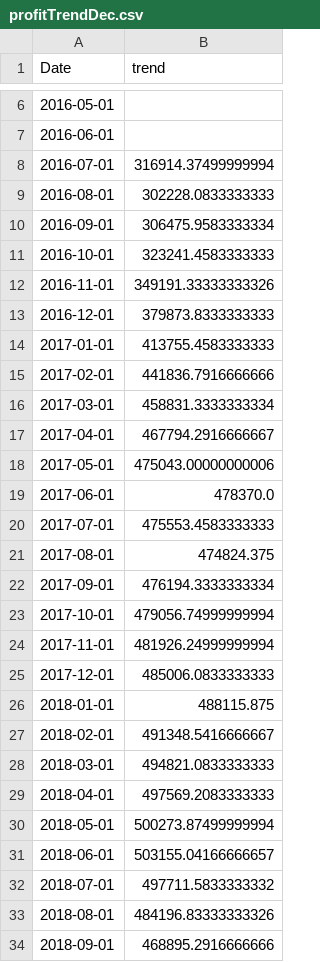
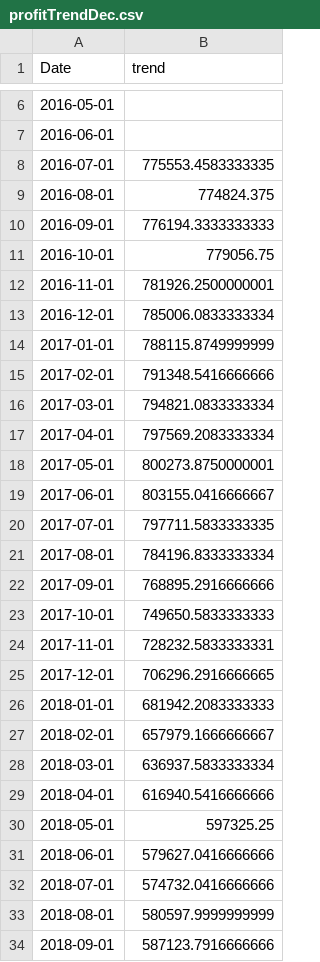
Before and after one commit to ryantanweifeng/insight, a CSV file: backendFinal/profitTrendDec.csv, drawn as a sheet; only a part is shown, gaps mark what is left out; the diff covers the shown part only.

```diff
--- a/backendFinal/profitTrendDec.csv
+++ b/backendFinal/profitTrendDec.csv
@@ -7,28 +7,28 @@ Date,trend
 2016-06-01,
-2016-07-01,316914.37499999994
-2016-08-01,302228.0833333333
-2016-09-01,306475.9583333334
-2016-10-01,323241.4583333333
-2016-11-01,349191.33333333326
-2016-12-01,379873.8333333333
-2017-01-01,413755.4583333333
-2017-02-01,441836.7916666666
-2017-03-01,458831.3333333334
-2017-04-01,467794.2916666667
-2017-05-01,475043.00000000006
-2017-06-01,478370.0
-2017-07-01,475553.4583333333
-2017-08-01,474824.375
-2017-09-01,476194.3333333334
-2017-10-01,479056.74999999994
-2017-11-01,481926.24999999994
-2017-12-01,485006.0833333333
-2018-01-01,488115.875
-2018-02-01,491348.5416666667
-2018-03-01,494821.0833333333
-2018-04-01,497569.2083333333
-2018-05-01,500273.87499999994
-2018-06-01,503155.04166666657
-2018-07-01,497711.5833333332
-2018-08-01,484196.83333333326
-2018-09-01,468895.2916666666
+2016-07-01,775553.4583333335
+2016-08-01,774824.375
+2016-09-01,776194.3333333333
+2016-10-01,779056.75
+2016-11-01,781926.2500000001
+2016-12-01,785006.0833333334
+2017-01-01,788115.8749999999
+2017-02-01,791348.5416666666
+2017-03-01,794821.0833333334
+2017-04-01,797569.2083333334
+2017-05-01,800273.8750000001
+2017-06-01,803155.0416666667
+2017-07-01,797711.5833333335
+2017-08-01,784196.8333333334
+2017-09-01,768895.2916666666
+2017-10-01,749650.5833333333
+2017-11-01,728232.5833333331
+2017-12-01,706296.2916666665
+2018-01-01,681942.2083333333
+2018-02-01,657979.1666666667
+2018-03-01,636937.5833333334
+2018-04-01,616940.5416666666
+2018-05-01,597325.25
+2018-06-01,579627.0416666666
+2018-07-01,574732.0416666666
+2018-08-01,580597.9999999999
+2018-09-01,587123.7916666666
```
Also changed, not shown: 21 edited cells elsewhere in this file, backendFinal/profitPrediction.csv, backendFinal/profitResDec.csv, 27 other files.
